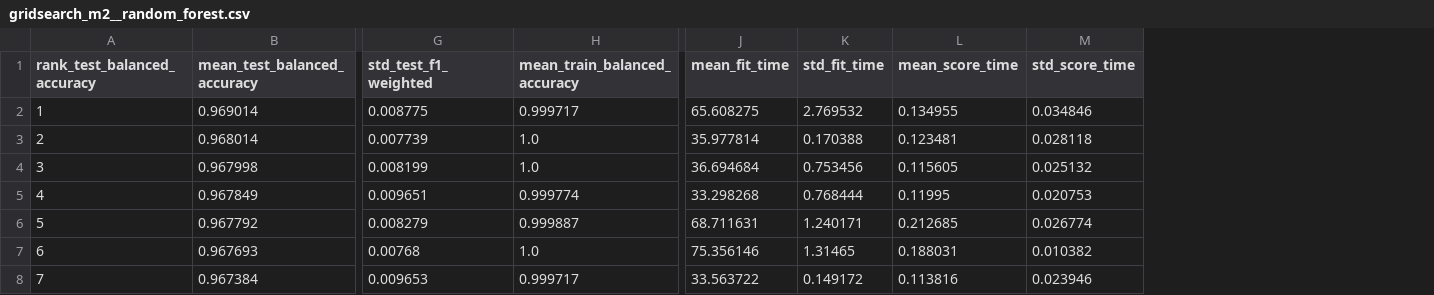
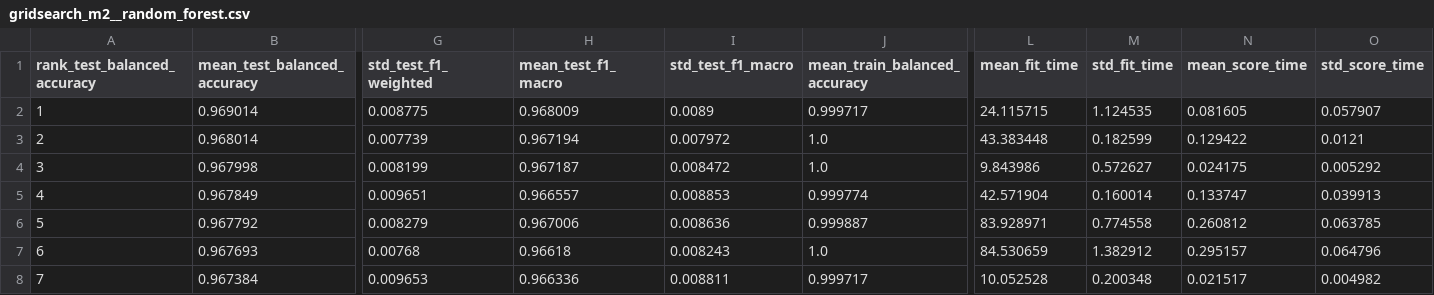
Before and after one commit to David42024/VineGuard-AI-Diagnostico-Uvas, a CSV file: reports/modelos/tuning/gridsearch_m2__random_forest.csv, drawn as a sheet; only a part is shown, gaps mark what is left out; addresses are those after the commit; the diff covers the shown part only; the diff names each change by its address in the sheet, - before the commit and + after, or states it on an @@ line.

```diff
--- a/reports/modelos/tuning/gridsearch_m2__random_forest.csv
+++ b/reports/modelos/tuning/gridsearch_m2__random_forest.csv
+column H (mean_test_f1_macro), rows 2-8: 0.968009 | 0.967194 | 0.967187 | 0.966557 | 0.967006 | 0.96618 | 0.966336
+column I (std_test_f1_macro), rows 2-8: 0.0089 | 0.007972 | 0.008472 | 0.008853 | 0.008636 | 0.008243 | 0.008811
-L2 (mean_fit_time): 65.608275
+L2 (mean_fit_time): 24.115715
-M2 (std_fit_time): 2.769532
+M2 (std_fit_time): 1.124535
-N2 (mean_score_time): 0.134955
+N2 (mean_score_time): 0.081605
-O2 (std_score_time): 0.034846
+O2 (std_score_time): 0.057907
-L3 (mean_fit_time): 35.977814
+L3 (mean_fit_time): 43.383448
-M3 (std_fit_time): 0.170388
+M3 (std_fit_time): 0.182599
-N3 (mean_score_time): 0.123481
+N3 (mean_score_time): 0.129422
-O3 (std_score_time): 0.028118
+O3 (std_score_time): 0.0121
-L4 (mean_fit_time): 36.694684
+L4 (mean_fit_time): 9.843986
-M4 (std_fit_time): 0.753456
+M4 (std_fit_time): 0.572627
-N4 (mean_score_time): 0.115605
+N4 (mean_score_time): 0.024175
-O4 (std_score_time): 0.025132
+O4 (std_score_time): 0.005292
-L5 (mean_fit_time): 33.298268
+L5 (mean_fit_time): 42.571904
-M5 (std_fit_time): 0.768444
+M5 (std_fit_time): 0.160014
-N5 (mean_score_time): 0.11995
+N5 (mean_score_time): 0.133747
-O5 (std_score_time): 0.020753
+O5 (std_score_time): 0.039913
-L6 (mean_fit_time): 68.711631
+L6 (mean_fit_time): 83.928971
-M6 (std_fit_time): 1.240171
+M6 (std_fit_time): 0.774558
-N6 (mean_score_time): 0.212685
+N6 (mean_score_time): 0.260812
-O6 (std_score_time): 0.026774
+O6 (std_score_time): 0.063785
-L7 (mean_fit_time): 75.356146
+L7 (mean_fit_time): 84.530659
-M7 (std_fit_time): 1.31465
+M7 (std_fit_time): 1.382912
-N7 (mean_score_time): 0.188031
+N7 (mean_score_time): 0.295157
-O7 (std_score_time): 0.010382
+O7 (std_score_time): 0.064796
-L8 (mean_fit_time): 33.563722
+L8 (mean_fit_time): 10.052528
-M8 (std_fit_time): 0.149172
+M8 (std_fit_time): 0.200348
-N8 (mean_score_time): 0.113816
+N8 (mean_score_time): 0.021517
-O8 (std_score_time): 0.023946
+O8 (std_score_time): 0.004982
```
Also changed, not shown: 68 edited cells elsewhere in this file, reports/modelos/tuning/gridsearch_h2__mobilenetv2___random_forest.csv, reports/modelos/tuning/gridsearch_m1__svm.csv, 20 other files.
